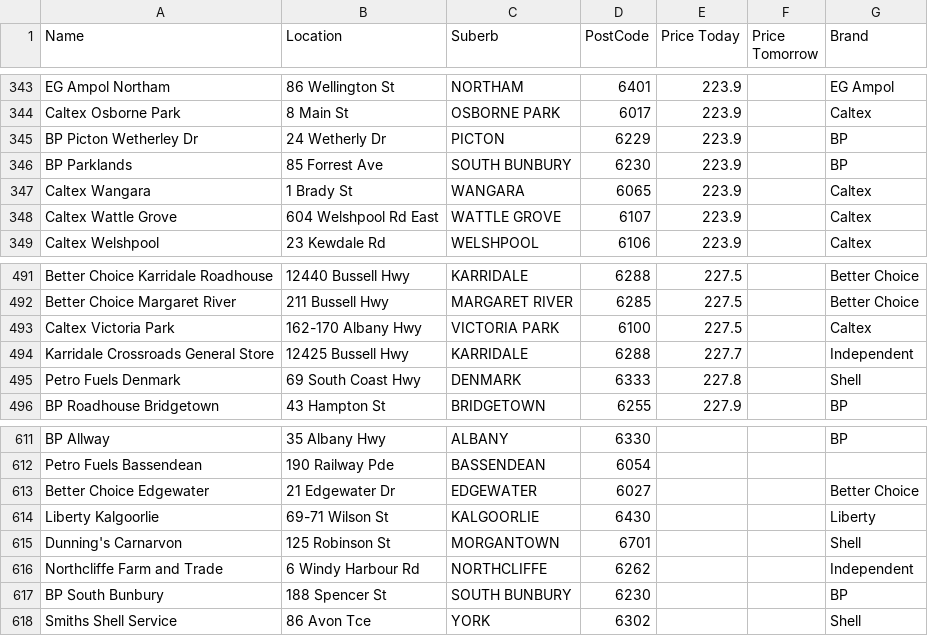
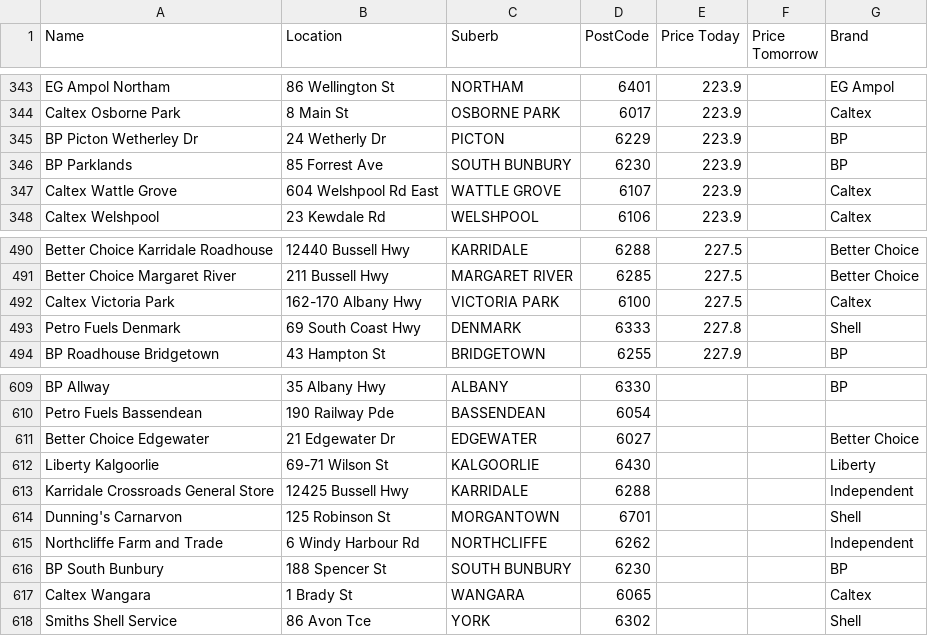
Before and after one commit to Luke3573/WaFuel, a CSV file: WaFuel98.csv, drawn as a sheet; only a part is shown, gaps mark what is left out; removed rows and columns are numbered as before the commit, all else as after; the diff names each change by its address in the sheet, - before the commit and + after, or states it on an @@ line.

```diff
--- a/WaFuel98.csv
+++ b/WaFuel98.csv
-row 347: Caltex Wangara | 1 Brady St | WANGARA | 6065 | 223.9 |  | Caltex
-row 494: Karridale Crossroads General Store | 12425 Bussell Hwy | KARRIDALE | 6288 | 227.7 |  | Independent
+row 613: Karridale Crossroads General Store | 12425 Bussell Hwy | KARRIDALE | 6288 |  |  | Independent
+row 617: Caltex Wangara | 1 Brady St | WANGARA | 6065 |  |  | Caltex
```
Also changed, not shown: WaFuelDSL.csv.
